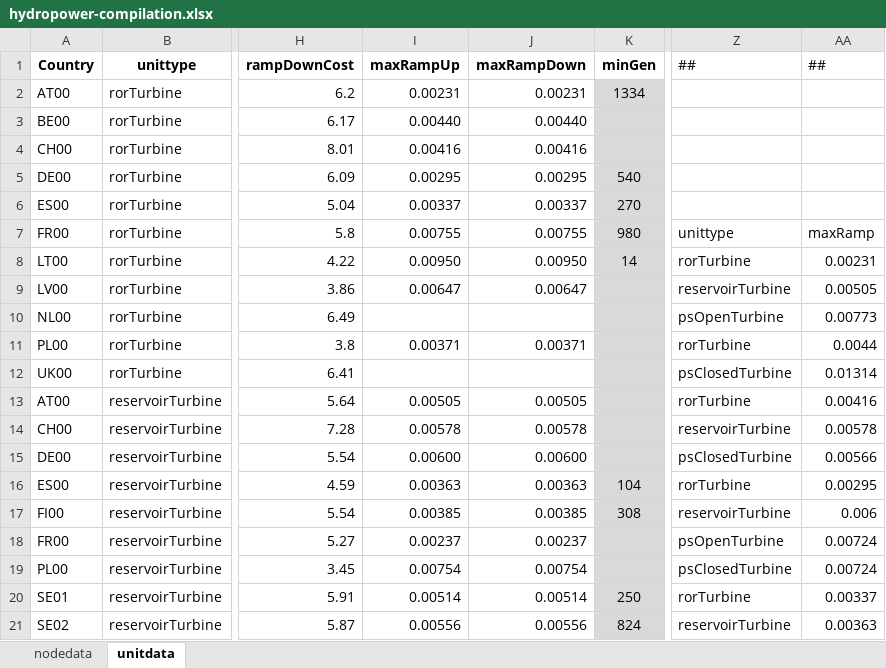
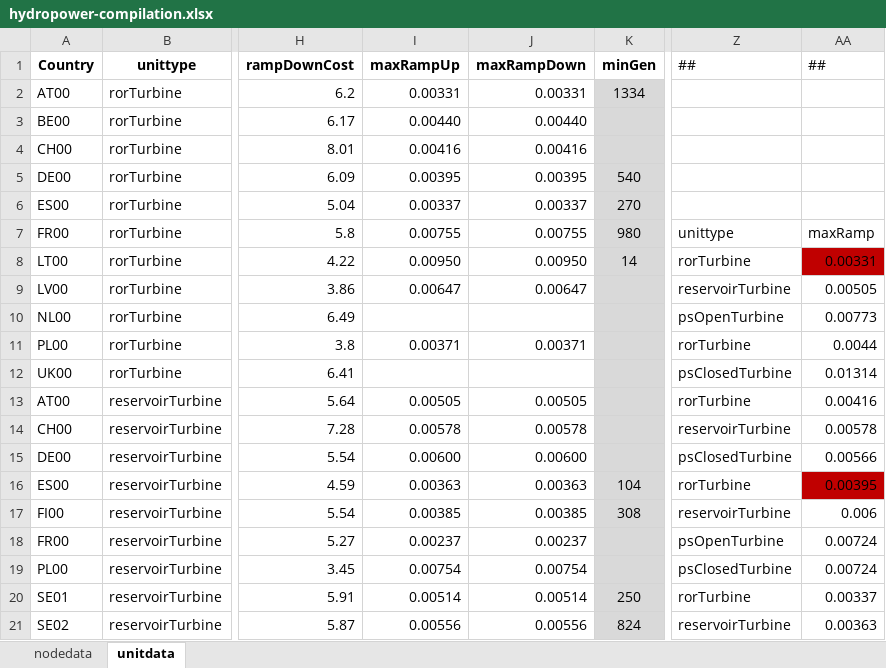
Before and after one commit to vttresearch/north_european_model, an Excel workbook: src_files/data_files/hydropower-compilation.xlsx, sheet unitdata, drawn as a sheet; only a part is shown, gaps mark what is left out; values as stored, in another font and other column widths than the file's, no borders; the diff names each change by its address in the sheet, - before the commit and + after, or states it on an @@ line.

```diff
--- a/src_files/data_files/hydropower-compilation.xlsx (sheet unitdata)
+++ b/src_files/data_files/hydropower-compilation.xlsx (sheet unitdata)
-I2: 0.00231
+I2: 0.00331
-J2: 0.00231
+J2: 0.00331
-I5: 0.00295
+I5: 0.00395
-J5: 0.00295
+J5: 0.00395
-AA8: 0.00231
+AA8: 0.00331
-AA8 fill: none
+AA8 fill: #C00000
-AA16: 0.00295
+AA16: 0.00395
-AA16 fill: none
+AA16 fill: #C00000
```
Also changed, not shown: 2 other files.
